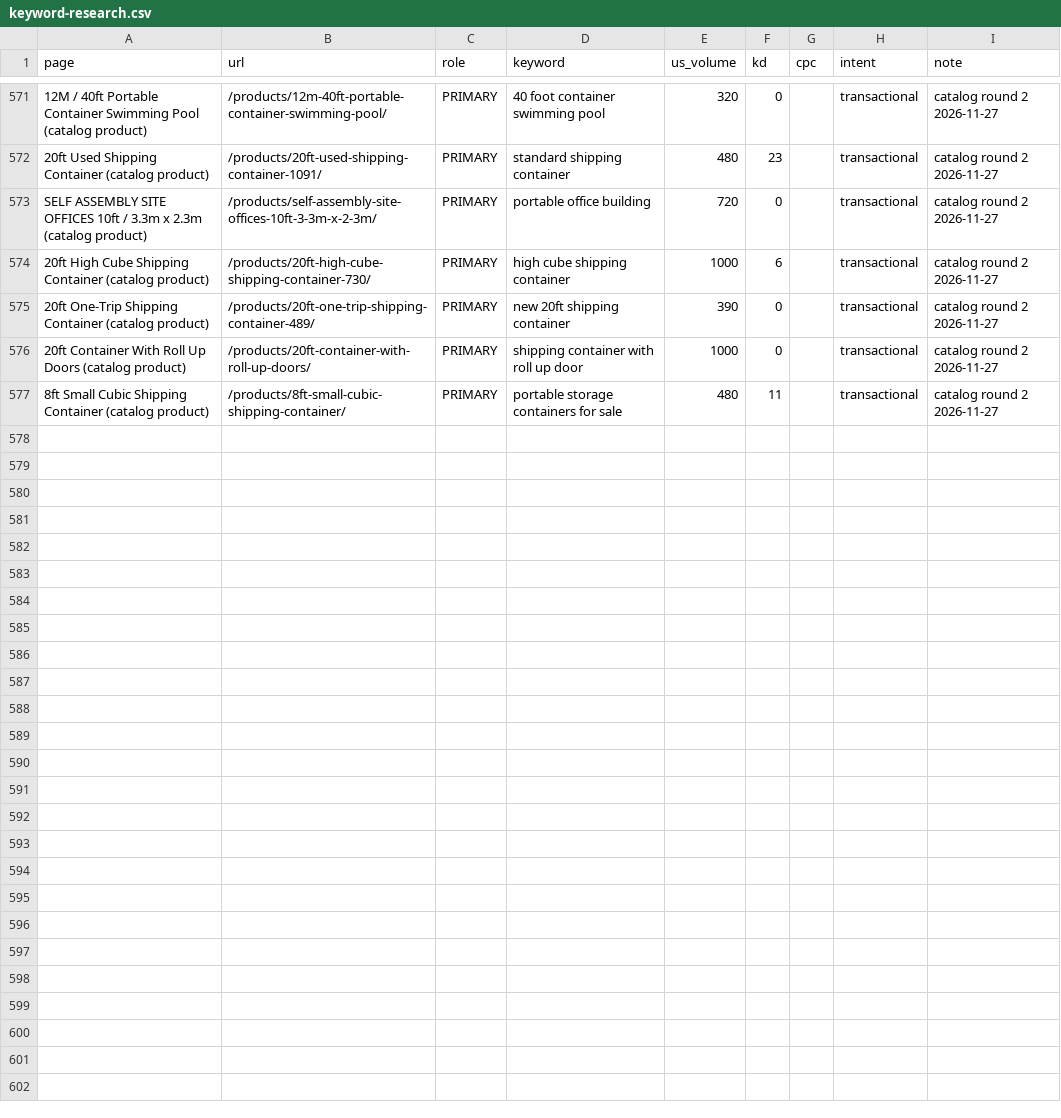
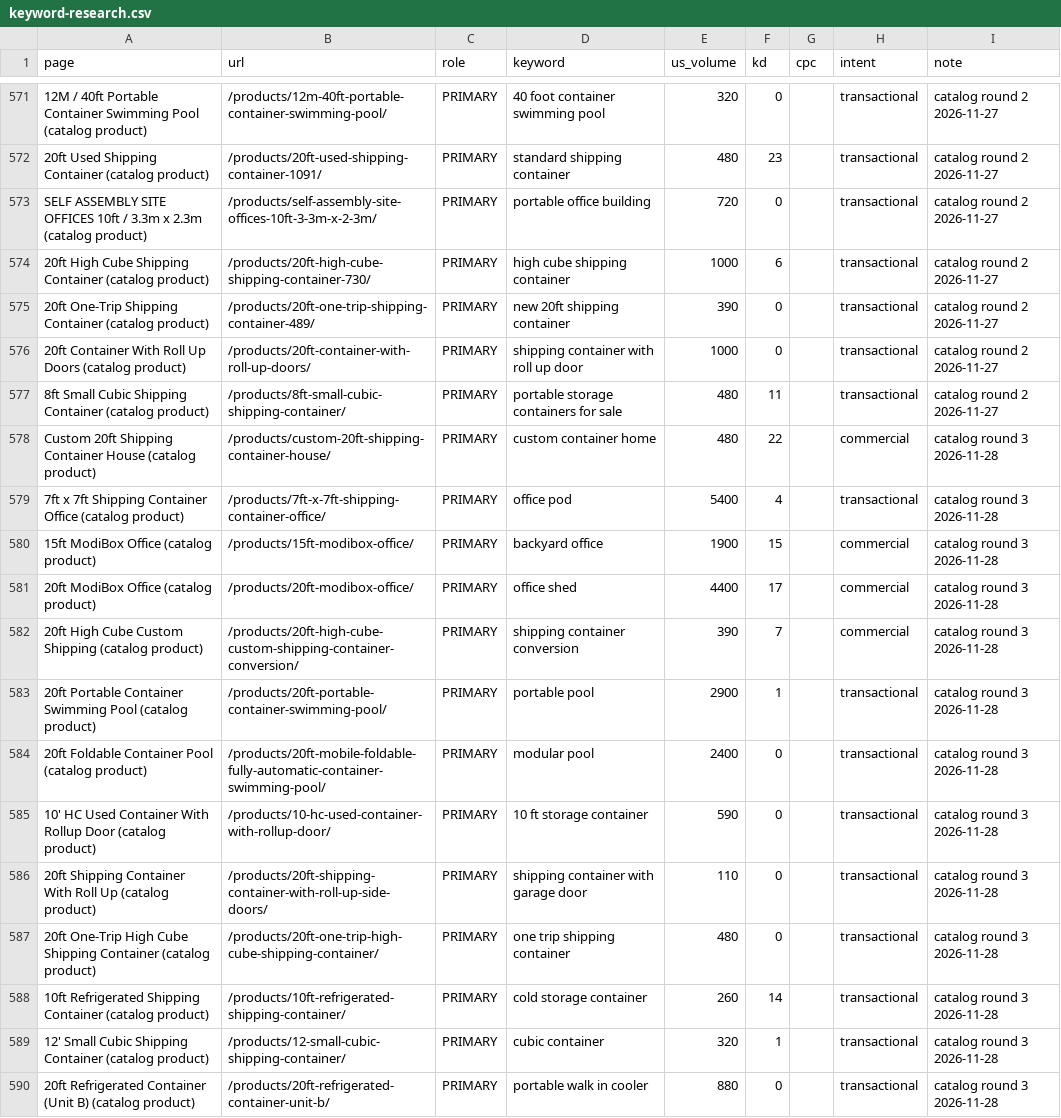
Before and after one commit to kings1876/shipping-container, a CSV file: keyword-research.csv, drawn as a sheet; only a part is shown, gaps mark what is left out.

```diff
--- a/keyword-research.csv
+++ b/keyword-research.csv
@@ -577 +577,14 @@ page,url,role,keyword,us_volume,kd,cpc,intent,note
 "8ft Small Cubic Shipping Container (catalog product)","/products/8ft-small-cubic-shipping-container/","PRIMARY","portable storage containers for sale","480","11","","transactional","catalog round 2 2026-11-27"
+"Custom 20ft Shipping Container House (catalog product)","/products/custom-20ft-shipping-container-house/","PRIMARY","custom container home","480","22","","commercial","catalog round 3 2026-11-28"
+"7ft x 7ft Shipping Container Office (catalog product)","/products/7ft-x-7ft-shipping-container-office/","PRIMARY","office pod","5400","4","","transactional","catalog round 3 2026-11-28"
+"15ft ModiBox Office (catalog product)","/products/15ft-modibox-office/","PRIMARY","backyard office","1900","15","","commercial","catalog round 3 2026-11-28"
+"20ft ModiBox Office (catalog product)","/products/20ft-modibox-office/","PRIMARY","office shed","4400","17","","commercial","catalog round 3 2026-11-28"
+"20ft High Cube Custom Shipping (catalog product)","/products/20ft-high-cube-custom-shipping-container-conversion/","PRIMARY","shipping container conversion","390","7","","commercial","catalog round 3 2026-11-28"
+"20ft Portable Container Swimming Pool (catalog product)","/products/20ft-portable-container-swimming-pool/","PRIMARY","portable pool","2900","1","","transactional","catalog round 3 2026-11-28"
+"20ft Foldable Container Pool (catalog product)","/products/20ft-mobile-foldable-fully-automatic-container-swimming-pool/","PRIMARY","modular pool","2400","0","","transactional","catalog round 3 2026-11-28"
+"10' HC Used Container With Rollup Door (catalog product)","/products/10-hc-used-container-with-rollup-door/","PRIMARY","10 ft storage container","590","0","","transactional","catalog round 3 2026-11-28"
+"20ft Shipping Container With Roll Up (catalog product)","/products/20ft-shipping-container-with-roll-up-side-doors/","PRIMARY","shipping container with garage door","110","0","","transactional","catalog round 3 2026-11-28"
+"20ft One-Trip High Cube Shipping Container (catalog product)","/products/20ft-one-trip-high-cube-shipping-container/","PRIMARY","one trip shipping container","480","0","","transactional","catalog round 3 2026-11-28"
+"10ft Refrigerated Shipping Container (catalog product)","/products/10ft-refrigerated-shipping-container/","PRIMARY","cold storage container","260","14","","transactional","catalog round 3 2026-11-28"
+"12' Small Cubic Shipping Container (catalog product)","/products/12-small-cubic-shipping-container/","PRIMARY","cubic container","320","1","","transactional","catalog round 3 2026-11-28"
+"20ft Refrigerated Container (Unit B) (catalog product)","/products/20ft-refrigerated-container-unit-b/","PRIMARY","portable walk in cooler","880","0","","transactional","catalog round 3 2026-11-28"
```
Also changed, not shown: 2 other files.
